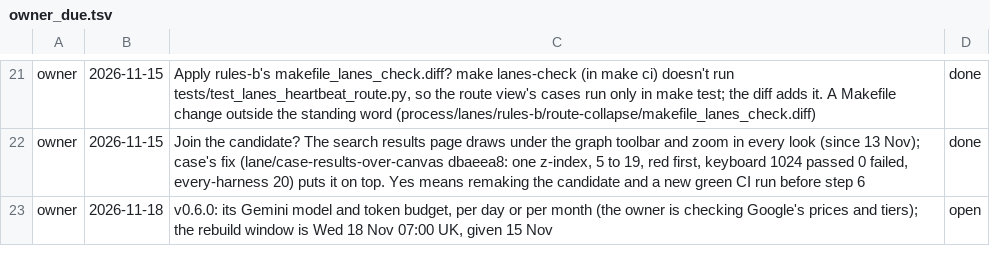
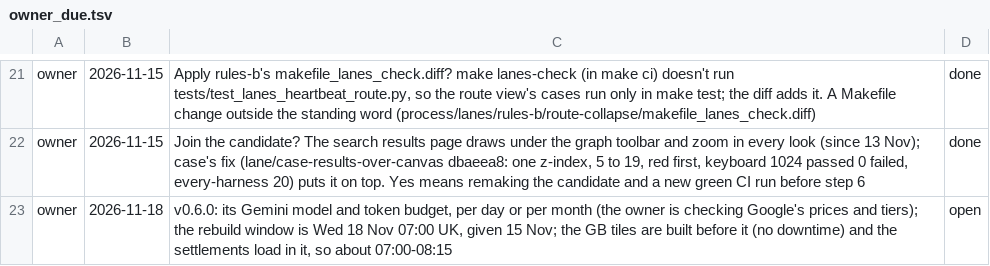
Before and after one commit to aykr/OspreyFlow_Dev, a TSV file: OspreyFlow_Build/process/lanes/owner_due.tsv, drawn as a sheet; only a part is shown, gaps mark what is left out.

Commit message:
docs(process): the GB basemap measured; tiles before the Wed 18 window, settlements in it (OspreyFlow_Build/process/lanes/MORNING.md)

```diff
--- a/OspreyFlow_Build/process/lanes/owner_due.tsv
+++ b/OspreyFlow_Build/process/lanes/owner_due.tsv
@@ -22,2 +22,2 @@ owner	2026-11-15	Apply rules-b's makefile_lanes_check.diff? make lanes-check (in
 owner	2026-11-15	Join the candidate? The search results page draws under the graph toolbar and zoom in every look (since 13 Nov); case's fix (lane/case-results-over-canvas dbaeea8: one z-index, 5 to 19, red first, keyboard 1024 passed 0 failed, every-harness 20) puts it on top. Yes means remaking the candidate and a new green CI run before step 6	done
-owner	2026-11-18	v0.6.0: its Gemini model and token budget, per day or per month (the owner is checking Google's prices and tiers); the rebuild window is Wed 18 Nov 07:00 UK, given 15 Nov	open
+owner	2026-11-18	v0.6.0: its Gemini model and token budget, per day or per month (the owner is checking Google's prices and tiers); the rebuild window is Wed 18 Nov 07:00 UK, given 15 Nov; the GB tiles are built before it (no downtime) and the settlements load in it, so about 07:00-08:15	open
```
Also changed, not shown: 1 other file.
